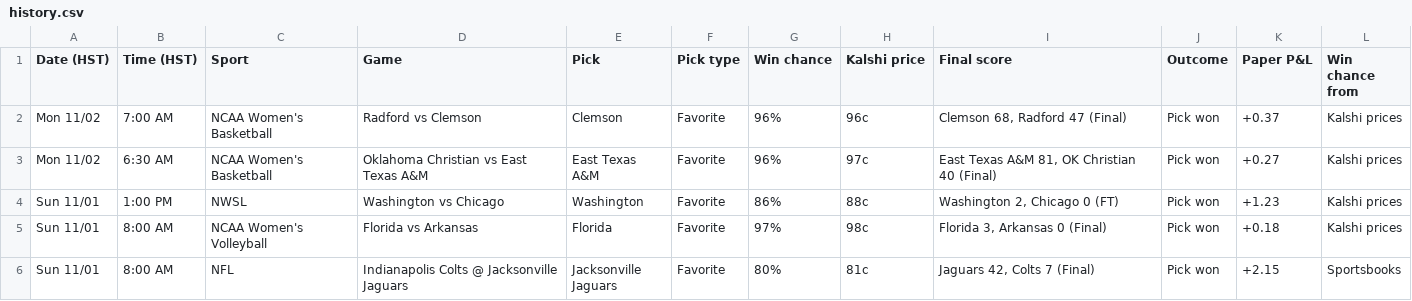
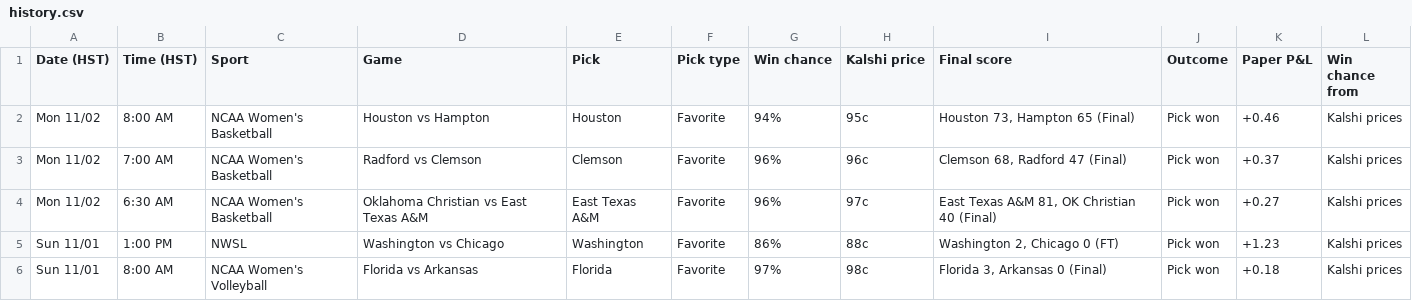
Before and after one commit to Seed808/kalshi-bot, a CSV file: docs/history.csv, drawn as a sheet; only a part is shown; the shorter side is filled out with more unchanged rows; the diff names each change by its address in the sheet, - before the commit and + after, or states it on an @@ line.

```diff
--- a/docs/history.csv
+++ b/docs/history.csv
+row 2: Mon 11/02 | 8:00 AM | NCAA Women's Basketball | Houston vs Hampton | Houston | Favorite | 94% | 95c | Houston 73, Hampton 65 (Final) | Pick won | +0.46 | Kalshi prices
```
Also changed, not shown: 5 other files.
